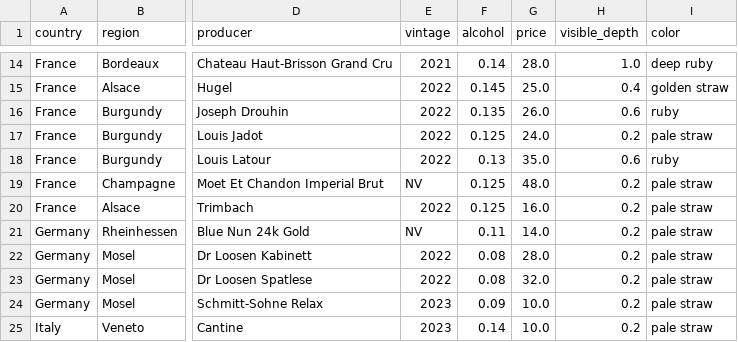
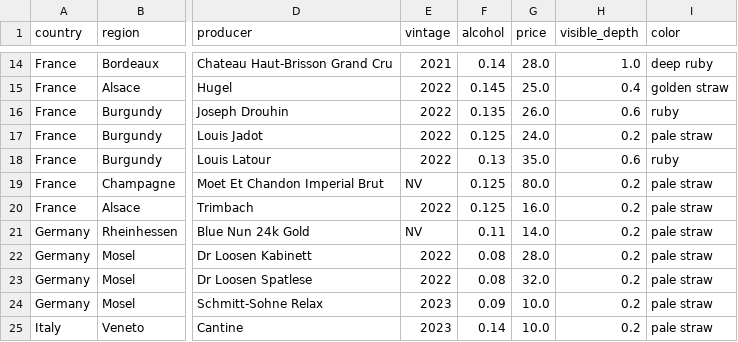
Before and after one commit to ZythiQ/wines-project, a CSV file: docs/wines.csv, drawn as a sheet; only a part is shown, gaps mark what is left out; the diff names each change by its address in the sheet, - before the commit and + after, or states it on an @@ line.

Commit message:
Updated Champagne price.

```diff
--- a/docs/wines.csv
+++ b/docs/wines.csv
-G19 (price): 48.0
+G19 (price): 80.0
```
Also changed, not shown: 2 other files.
